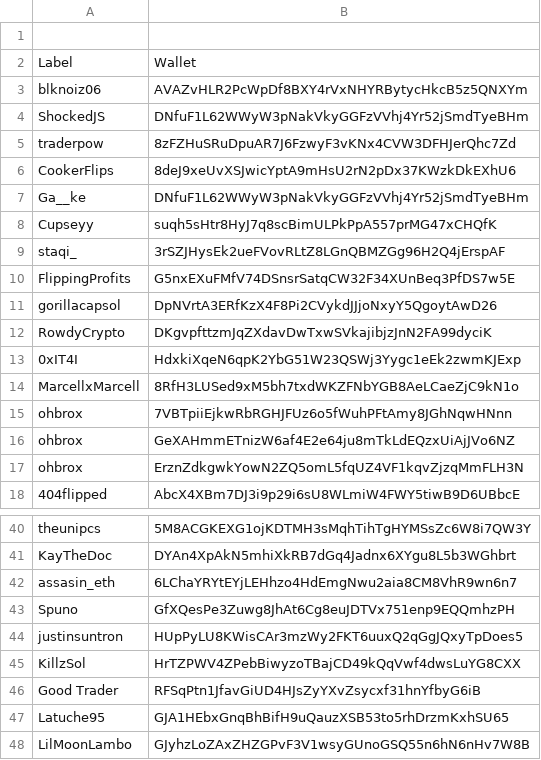
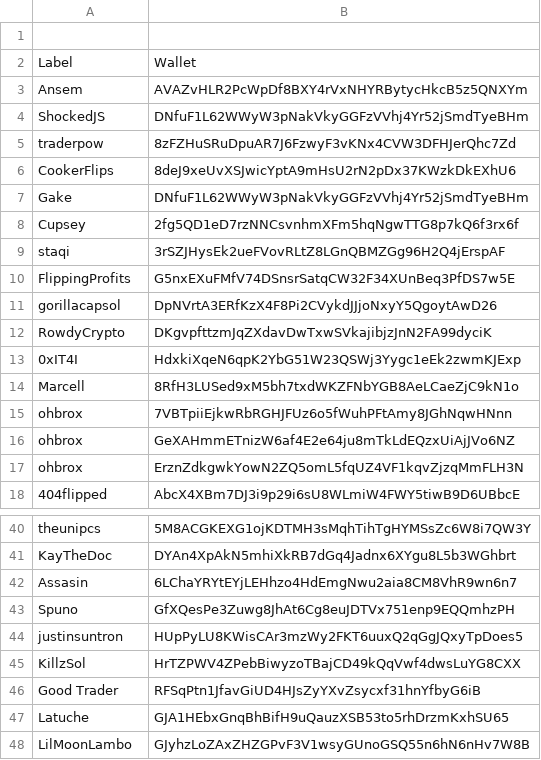
Before and after one commit to estepeen/tradooor, a CSV file: wallets.csv, drawn as a sheet; only a part is shown, gaps mark what is left out; removed rows and columns are numbered as before the commit, all else as after; the diff covers the shown part only; the diff names each change by its address in the sheet, - before the commit and + after, or states it on an @@ line.

```diff
--- a/wallets.csv
+++ b/wallets.csv
-A3: blknoiz06
+A3: Ansem
-A7: Ga__ke
+A7: Gake
-row 8: Cupseyy | suqh5sHtr8HyJ7q8scBimULPkPpA557prMG47xCHQfK
+row 8: Cupsey | 2fg5QD1eD7rzNNCsvnhmXFm5hqNgwTTG8p7kQ6f3rx6f
-A9: staqi_
+A9: staqi
-A14: MarcellxMarcell
+A14: Marcell
-A42: assasin_eth
+A42: Assasin
-A47: Latuche95
+A47: Latuche
```
Also changed, not shown: 36 added rows and 1 removed row elsewhere in this file.
